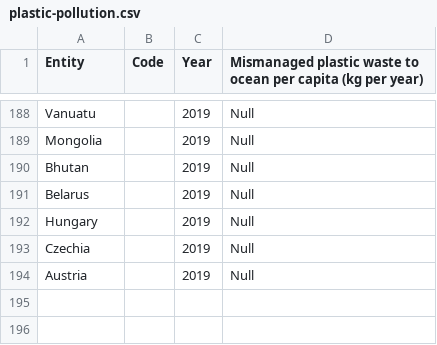
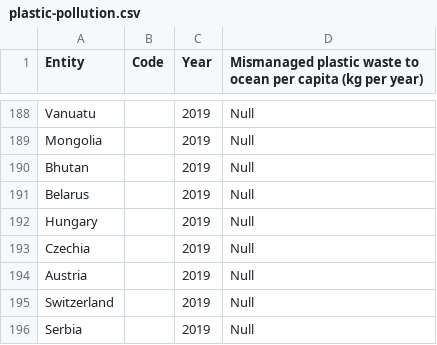
Before and after one commit to Patty-tw/3179, a CSV file: data/plastic-pollution.csv, drawn as a sheet; only a part is shown, gaps mark what is left out; the diff names each change by its address in the sheet, - before the commit and + after, or states it on an @@ line.

Commit message:
Add files via upload

```diff
--- a/data/plastic-pollution.csv
+++ b/data/plastic-pollution.csv
+row 195: Switzerland |  | 2019 | Null
+row 196: Serbia |  | 2019 | Null
```
